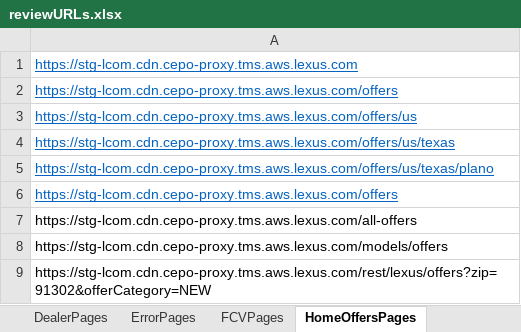
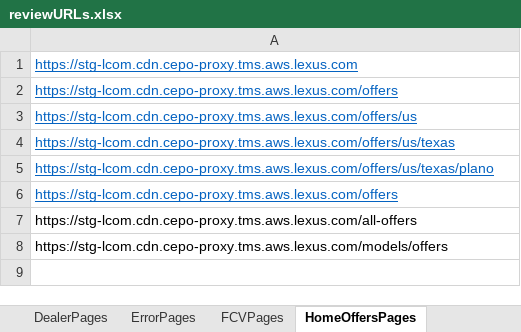
Before and after one commit to will-fregia-tm/katalon_lexc, an Excel workbook: Data Files/reviewURLs.xlsx, sheet HomeOffersPages, drawn as a sheet; values as stored, in another font and other column widths than the file's, no borders; the diff names each change by its address in the sheet, - before the commit and + after, or states it on an @@ line.

```diff
--- a/Data Files/reviewURLs.xlsx (sheet HomeOffersPages)
+++ b/Data Files/reviewURLs.xlsx (sheet HomeOffersPages)
-row 9: https://stg-lcom.cdn.cepo-proxy.tms.aws.lexus.com/rest/lexus/offers?zip=91302&offerCategory=NEW
```
Also changed, not shown: 2 other files.
